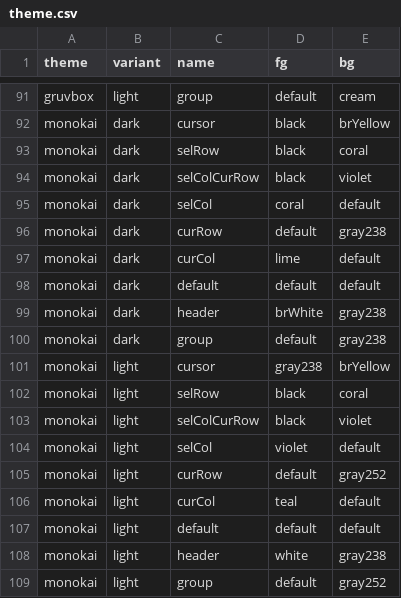
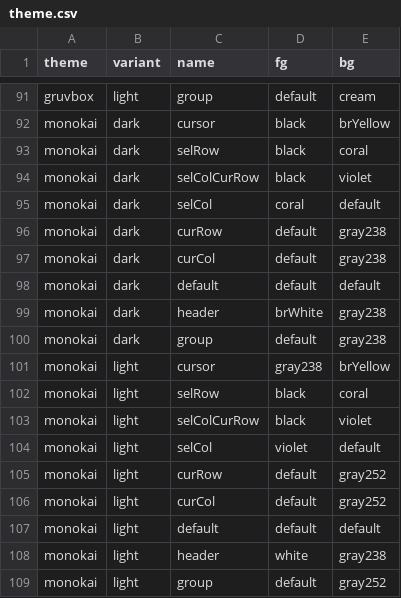
Before and after one commit to co-dh/Tc, a CSV file: theme.csv, drawn as a sheet; only a part is shown, gaps mark what is left out; the diff covers the shown part only.

```diff
--- a/theme.csv
+++ b/theme.csv
@@ -96,3 +96,3 @@ monokai,dark,selCol,coral,default
 monokai,dark,curRow,default,gray238
-monokai,dark,curCol,lime,default
+monokai,dark,curCol,default,gray238
 monokai,dark,default,default,default
@@ -105,3 +105,3 @@ monokai,light,selCol,violet,default
 monokai,light,curRow,default,gray252
-monokai,light,curCol,teal,default
+monokai,light,curCol,default,gray252
 monokai,light,default,default,default
```
Also changed, not shown: 21 edited cells elsewhere in this file, 8 other files.
